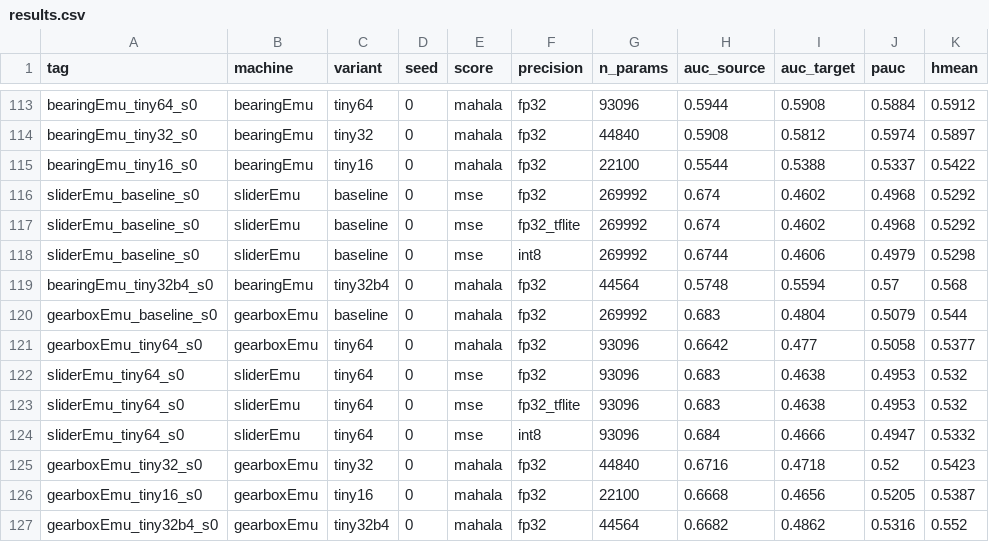
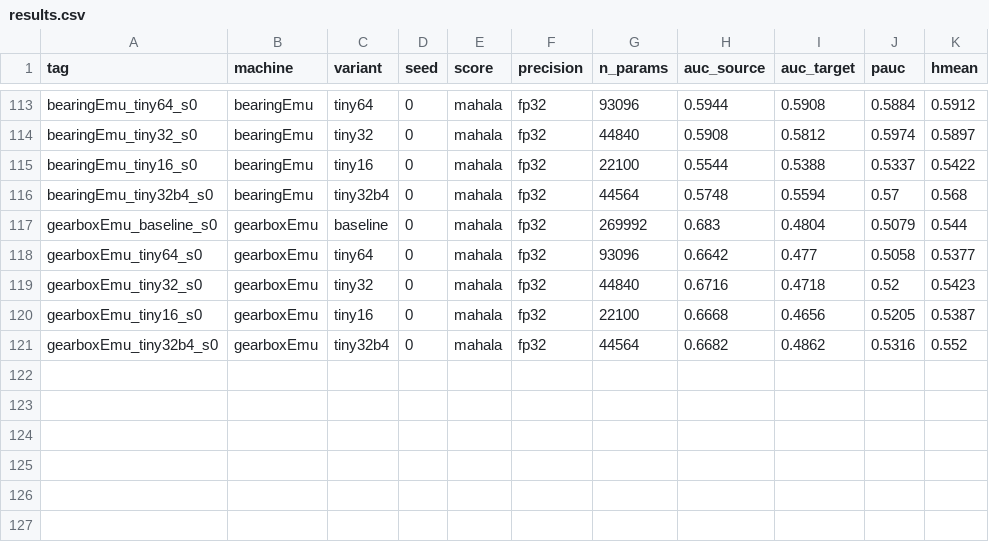
Before and after one commit to mihajloz11/asd-esp32s3, a CSV file: results/results.csv, drawn as a sheet; only a part is shown, gaps mark what is left out; the diff names each change by its address in the sheet, - before the commit and + after, or states it on an @@ line.

Commit message:
E1-E3 kompletno: svih 7 masina (MSE, fp32+int8), slider dedupe

```diff
--- a/results/results.csv
+++ b/results/results.csv
-row 116: sliderEmu_baseline_s0 | sliderEmu | baseline | 0 | mse | fp32 | 269992 | 0.674 | 0.4602 | 0.4968 | 0.5292
-row 117: sliderEmu_baseline_s0 | sliderEmu | baseline | 0 | mse | fp32_tflite | 269992 | 0.674 | 0.4602 | 0.4968 | 0.5292
-row 118: sliderEmu_baseline_s0 | sliderEmu | baseline | 0 | mse | int8 | 269992 | 0.6744 | 0.4606 | 0.4979 | 0.5298
-row 122: sliderEmu_tiny64_s0 | sliderEmu | tiny64 | 0 | mse | fp32 | 93096 | 0.683 | 0.4638 | 0.4953 | 0.532
-row 123: sliderEmu_tiny64_s0 | sliderEmu | tiny64 | 0 | mse | fp32_tflite | 93096 | 0.683 | 0.4638 | 0.4953 | 0.532
-row 124: sliderEmu_tiny64_s0 | sliderEmu | tiny64 | 0 | mse | int8 | 93096 | 0.684 | 0.4666 | 0.4947 | 0.5332
```
